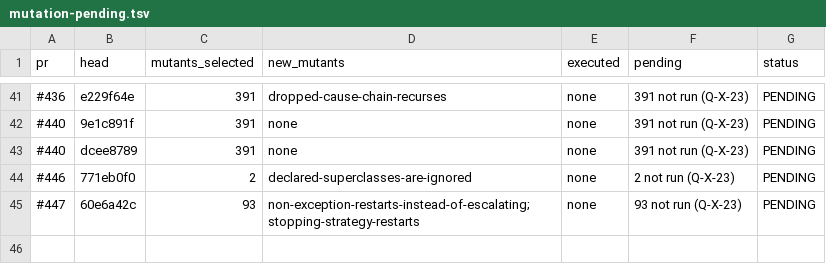
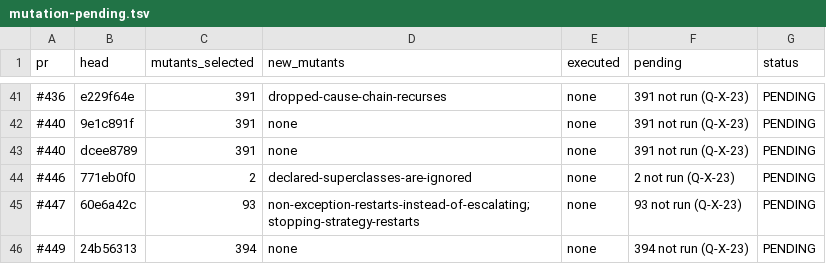
Before and after one commit to getsyntegrity/rakka, a TSV file: docs/evidence/mutation-pending.tsv, drawn as a sheet; only a part is shown, gaps mark what is left out.

```diff
--- a/docs/evidence/mutation-pending.tsv
+++ b/docs/evidence/mutation-pending.tsv
@@ -45 +45,2 @@ pr	head	mutants_selected	new_mutants	executed	pending	status
 #447	60e6a42c	93	non-exception-restarts-instead-of-escalating; stopping-strategy-restarts	none	93 not run (Q-X-23)	PENDING
+#449	24b56313	394	none	none	394 not run (Q-X-23)	PENDING
```
